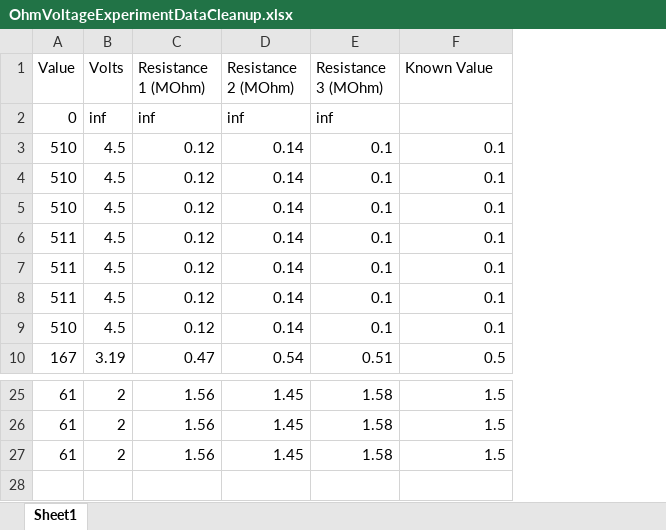
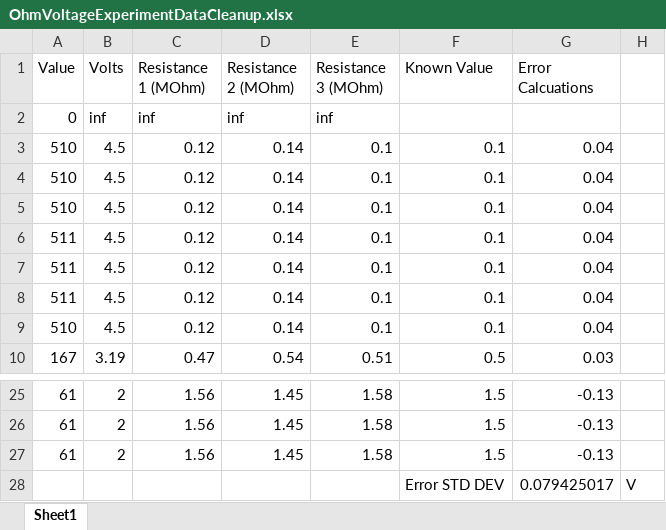
Before and after one commit to kipdec/ArduinoConductanceProject, an Excel workbook: ArduinoResistanceOhmExperiment/OhmVoltageExperimentDataCleanup.xlsx, sheet Sheet1, drawn as a sheet; only a part is shown, gaps mark what is left out; values as stored, in another font and other column widths than the file's, no borders; the diff names each change by its address in the sheet, - before the commit and + after, or states it on an @@ line.

Commit message:
Error calculation
Bad did error calculation

```diff
--- a/ArduinoResistanceOhmExperiment/OhmVoltageExperimentDataCleanup.xlsx (sheet Sheet1)
+++ b/ArduinoResistanceOhmExperiment/OhmVoltageExperimentDataCleanup.xlsx (sheet Sheet1)
+column G (Error Calcuations), rows 3-10: 0.04 | 0.04 | 0.04 | 0.04 | 0.04 | 0.04 | 0.04 | 0.03; rows 25-27: all -0.13
+column H, empty
+row 28:  |  |  |  |  | Error STD DEV | 0.079425017 | V
```
Also changed, not shown: 1 other file.
